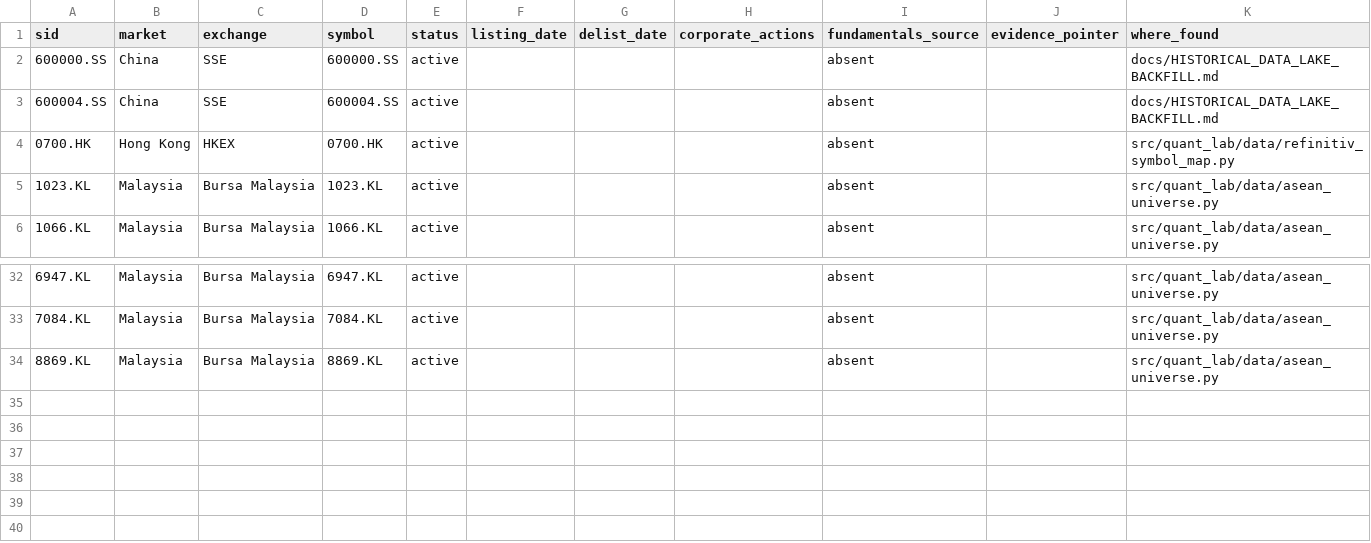
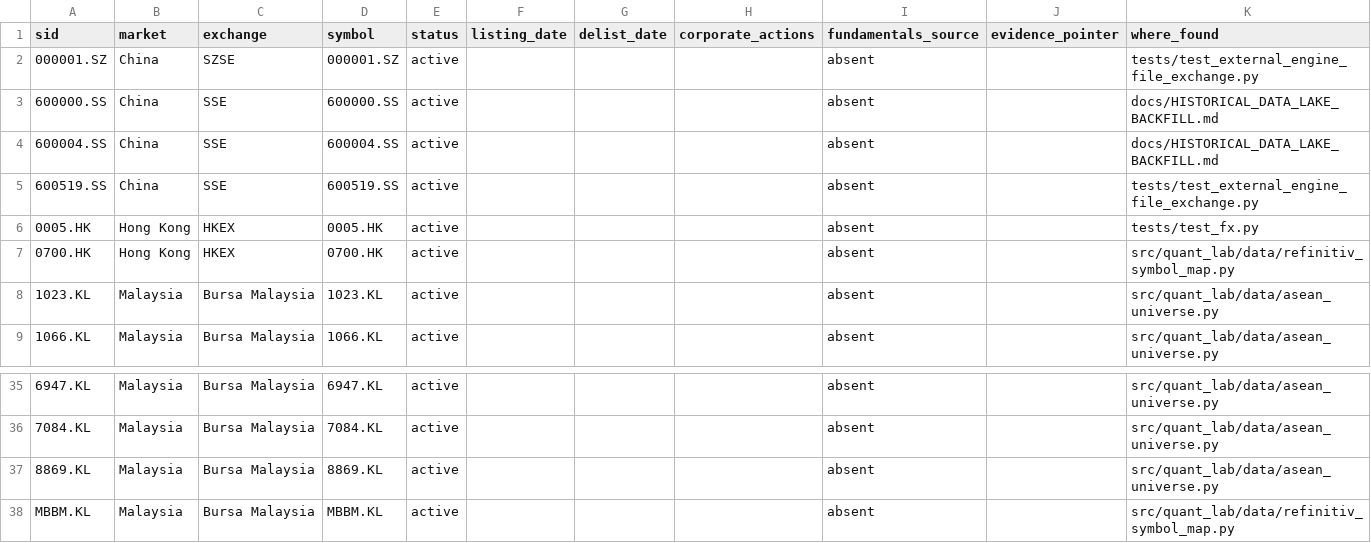
Before and after one commit to BQ13333/quant-lab, a CSV file: configs/pit_coverage_on_disk.csv, drawn as a sheet; only a part is shown, gaps mark what is left out.

```diff
--- a/configs/pit_coverage_on_disk.csv
+++ b/configs/pit_coverage_on_disk.csv
@@ -1,4 +1,7 @@
 sid,market,exchange,symbol,status,listing_date,delist_date,corporate_actions,fundamentals_source,evidence_pointer,where_found
+000001.SZ,China,SZSE,000001.SZ,active,,,,absent,,tests/test_external_engine_file_exchange.py
 600000.SS,China,SSE,600000.SS,active,,,,absent,,docs/HISTORICAL_DATA_LAKE_BACKFILL.md
 600004.SS,China,SSE,600004.SS,active,,,,absent,,docs/HISTORICAL_DATA_LAKE_BACKFILL.md
+600519.SS,China,SSE,600519.SS,active,,,,absent,,tests/test_external_engine_file_exchange.py
+0005.HK,Hong Kong,HKEX,0005.HK,active,,,,absent,,tests/test_fx.py
 0700.HK,Hong Kong,HKEX,0700.HK,active,,,,absent,,src/quant_lab/data/refinitiv_symbol_map.py
@@ -34 +37,2 @@ sid,market,exchange,symbol,status,listing_date,delist_date,corporate_actions,fun
 8869.KL,Malaysia,Bursa Malaysia,8869.KL,active,,,,absent,,src/quant_lab/data/asean_universe.py
+MBBM.KL,Malaysia,Bursa Malaysia,MBBM.KL,active,,,,absent,,src/quant_lab/data/refinitiv_symbol_map.py
```
Also changed, not shown: 3 other files.
